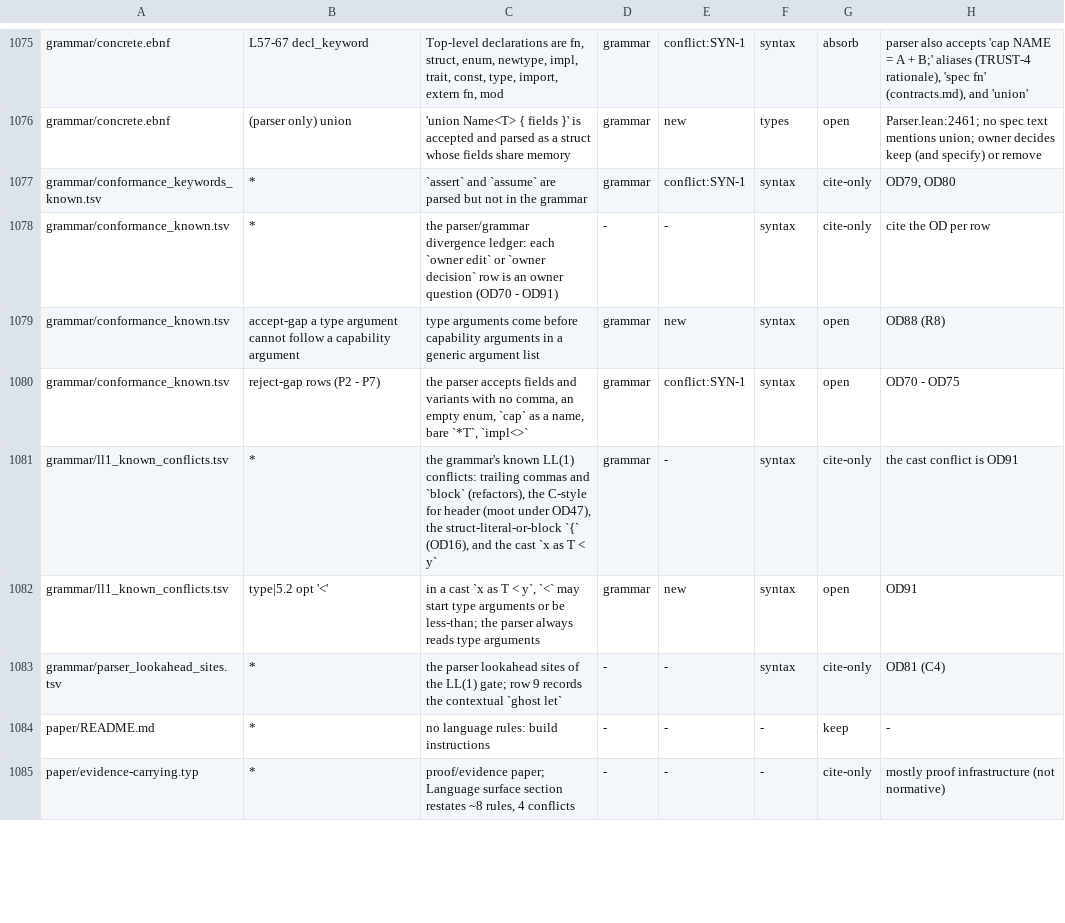
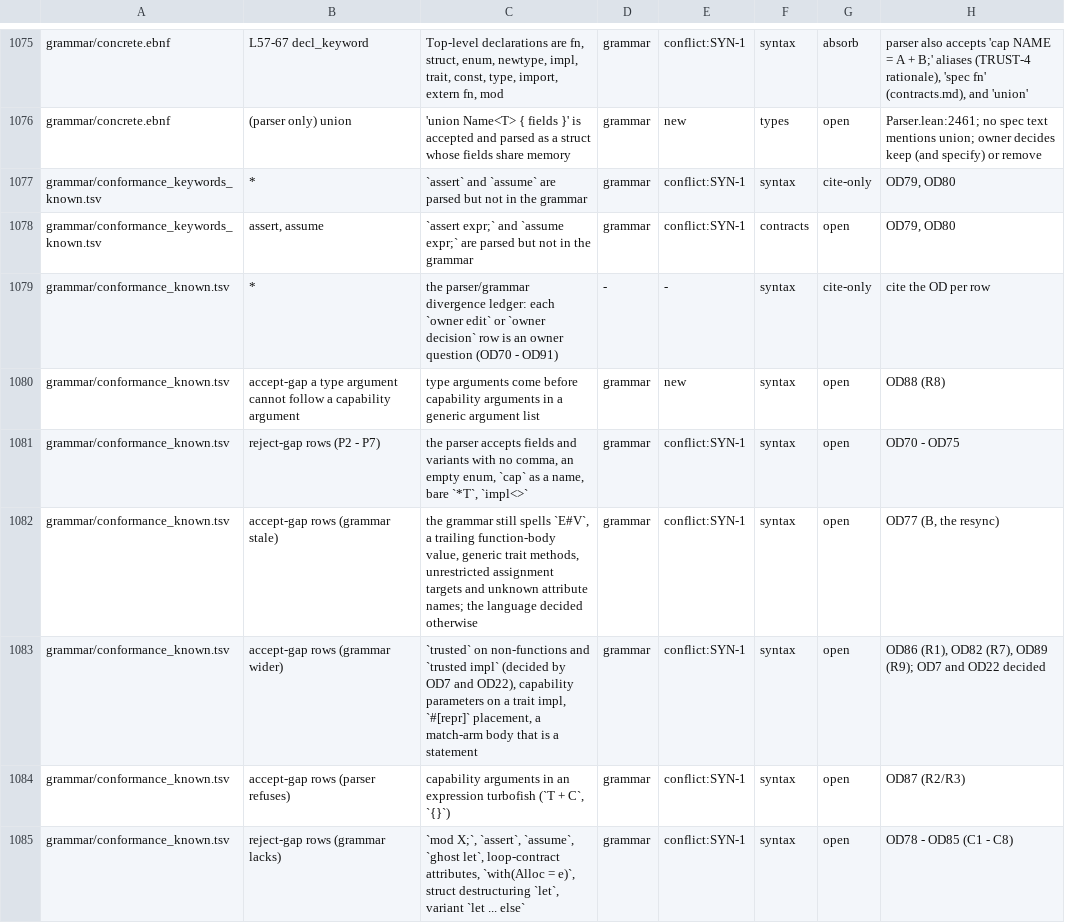
Before and after one commit to unbalancedparentheses/concrete2, a TSV file: docs/spec/absorb_inventory.tsv, drawn as a sheet; only a part is shown, gaps mark what is left out; the shorter side is filled out with more unchanged rows; the diff covers the shown part only; the diff names each change by its address in the sheet, - before the commit and + after, or states it on an @@ line.

Commit message:
spec (Codex and Kimi, round 2 on slices 0 and 1, and on s7 OD47 loop rules): STMT-12 states only OD47 desugaring and measure, and the variant refusal and invariant check point it had decided become OD92 and OD93; STMT-6@3 states the index type, never advancing past b and the empty loop, and its rationale labels the C-style forms and E0245 as main-only; the live labelled example uses while; OPEN-48 and OPEN-49 ask neutrally; SCOPE-D1 notes the counted index scope; bug 331 leaves keyword reservation to OD50. Decisions: proof impact conditional where no pick exists, S14 not read as decided, OD43 pick partial, OD91 Austral and the table escape, ROADMAP mirrors corrected (OD37, OD39, OD46, OD50, OD61), open questions under exit 2q; inventory rows for the grammar ledgers

```diff
--- a/docs/spec/absorb_inventory.tsv
+++ b/docs/spec/absorb_inventory.tsv
+row 1078: grammar/conformance_keywords_known.tsv | assert, assume | `assert expr;` and `assume expr;` are parsed but not in the grammar | grammar | conflict:SYN-1 | contracts | open | OD79, OD80
+row 1082: grammar/conformance_known.tsv | accept-gap rows (grammar stale) | the grammar still spells `E#V`, a trailing function-body value, generic trait methods, unrestricted assignment targets and unknown attribute names; the language decided otherwise | grammar | conflict:SYN-1 | syntax | open | OD77 (B, the resync)
+row 1083: grammar/conformance_known.tsv | accept-gap rows (grammar wider) | `trusted` on non-functions and `trusted impl` (decided by OD7 and OD22), capability parameters on a trait impl, `#[repr]` placement, a match-arm body that is a statement | grammar | conflict:SYN-1 | syntax | open | OD86 (R1), OD82 (R7), OD89 (R9); OD7 and OD22 decided
+row 1084: grammar/conformance_known.tsv | accept-gap rows (parser refuses) | capability arguments in an expression turbofish (`T + C`, `{}`) | grammar | conflict:SYN-1 | syntax | open | OD87 (R2/R3)
+row 1085: grammar/conformance_known.tsv | reject-gap rows (grammar lacks) | `mod X;`, `assert`, `assume`, `ghost let`, loop-contract attributes, `with(Alloc = e)`, struct destructuring `let`, variant `let ... else` | grammar | conflict:SYN-1 | syntax | open | OD78 - OD85 (C1 - C8)
```
Also changed, not shown: 5 added rows and 8 edited cells elsewhere in this file, docs/spec/ids.tsv, docs/spec/rule_sites.tsv, 8 other files.
